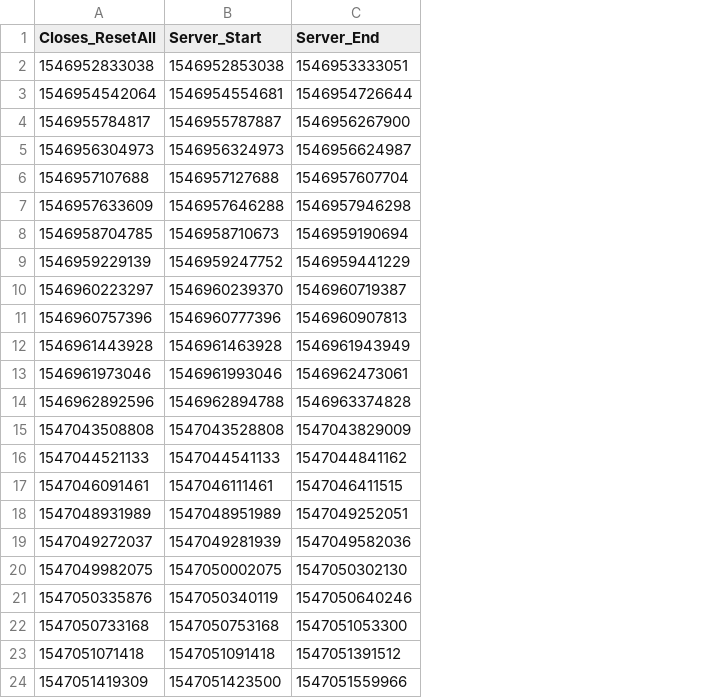
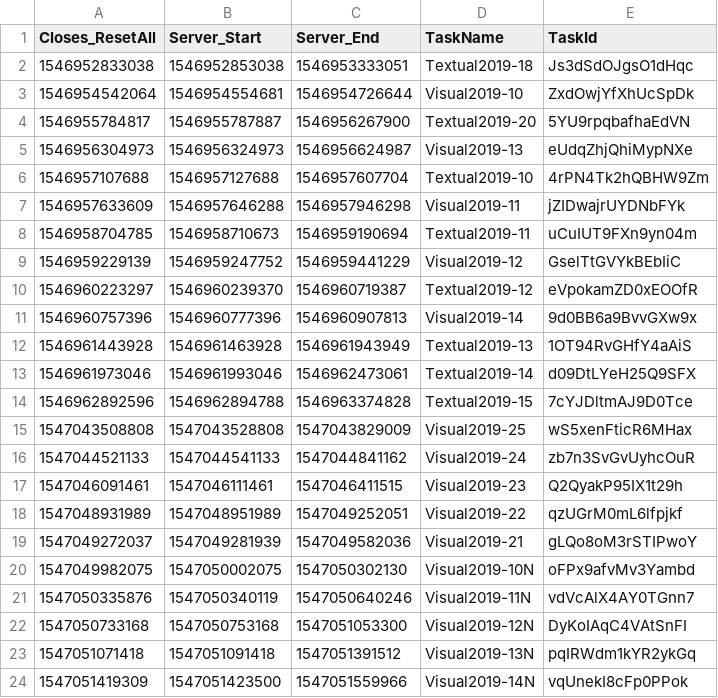
Before and after one commit to siret-junior/ViretTool, a CSV file: src/LogsProcessing/R scripts/TaskBoundaries_member_0.csv, drawn as a sheet; the diff names each change by its address in the sheet, - before the commit and + after, or states it on an @@ line.

Commit message:
Logs processing - added join to task start, end and first successful submission

```diff
--- a/src/LogsProcessing/R scripts/TaskBoundaries_member_0.csv
+++ b/src/LogsProcessing/R scripts/TaskBoundaries_member_0.csv
+column D (TaskName), rows 2-24: Textual2019-18 | Visual2019-10 | Textual2019-20 | Visual2019-13 | Textual2019-10 | Visual2019-11 | Textual2019-11 | Visual2019-12 | Textual2019-12 | Visual2019-14 | Textual2019-13 | Textual2019-14 | Textual2019-15 | Visual2019-25 | Visual2019-24 | Visual2019-23 | Visual2019-22 | Visual2019-21 | Visual2019-10N | Visual2019-11N | Visual2019-12N | Visual2019-13N | Visual2019-14N
+column E (TaskId), rows 2-24: Js3dSdOJgsO1dHqc | ZxdOwjYfXhUcSpDk | 5YU9rpqbafhaEdVN | eUdqZhjQhiMypNXe | 4rPN4Tk2hQBHW9Zm | jZIDwajrUYDNbFYk | uCuIUT9FXn9yn04m | GselTtGVYkBEbIiC | eVpokamZD0xEOOfR | 9d0BB6a9BvvGXw9x | 1OT94RvGHfY4aAiS | d09DtLYeH25Q9SFX | 7cYJDltmAJ9D0Tce | wS5xenFticR6MHax | zb7n3SvGvUyhcOuR | Q2QyakP95IX1t29h | qzUGrM0mL6lfpjkf | gLQo8oM3rSTIPwoY | oFPx9afvMv3Yambd | vdVcAlX4AY0TGnn7 | DyKoIAqC4VAtSnFI | pqIRWdm1kYR2ykGq | vqUnekI8cFp0PPok
```
Also changed, not shown: src/LogsProcessing/R scripts/TaskBoundaries_member_1.csv, 8 other files.
